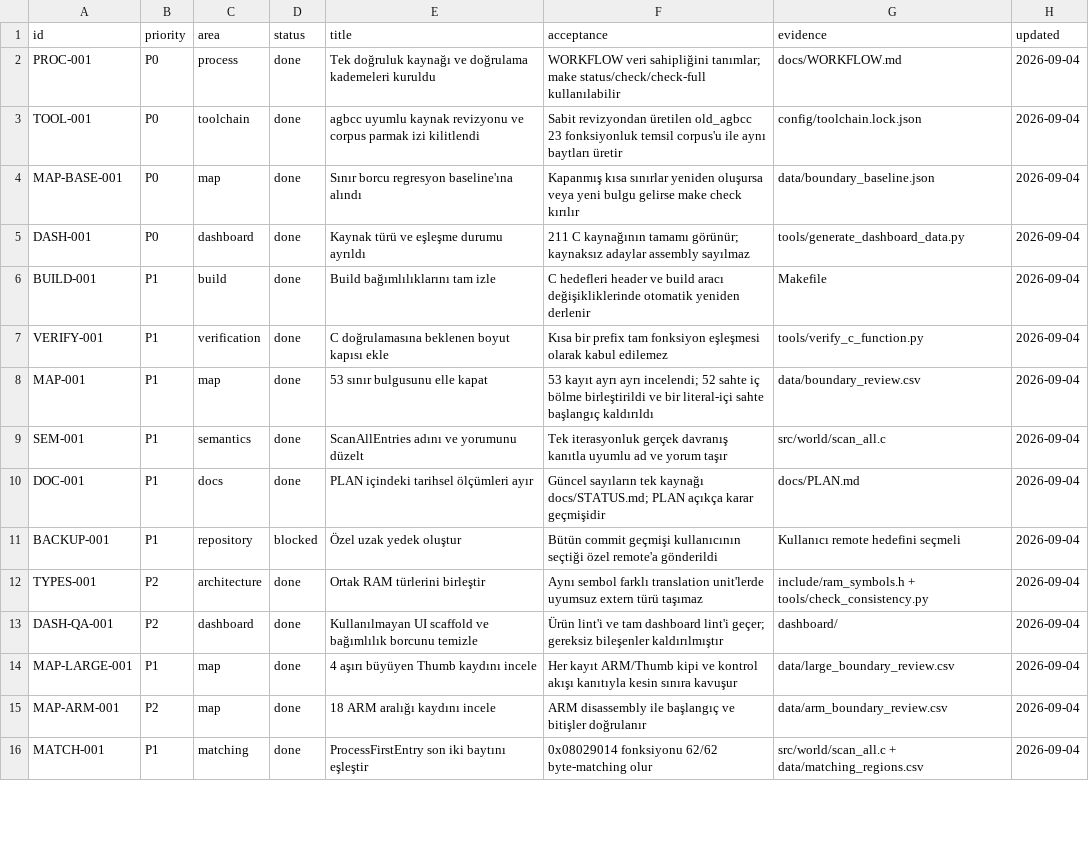
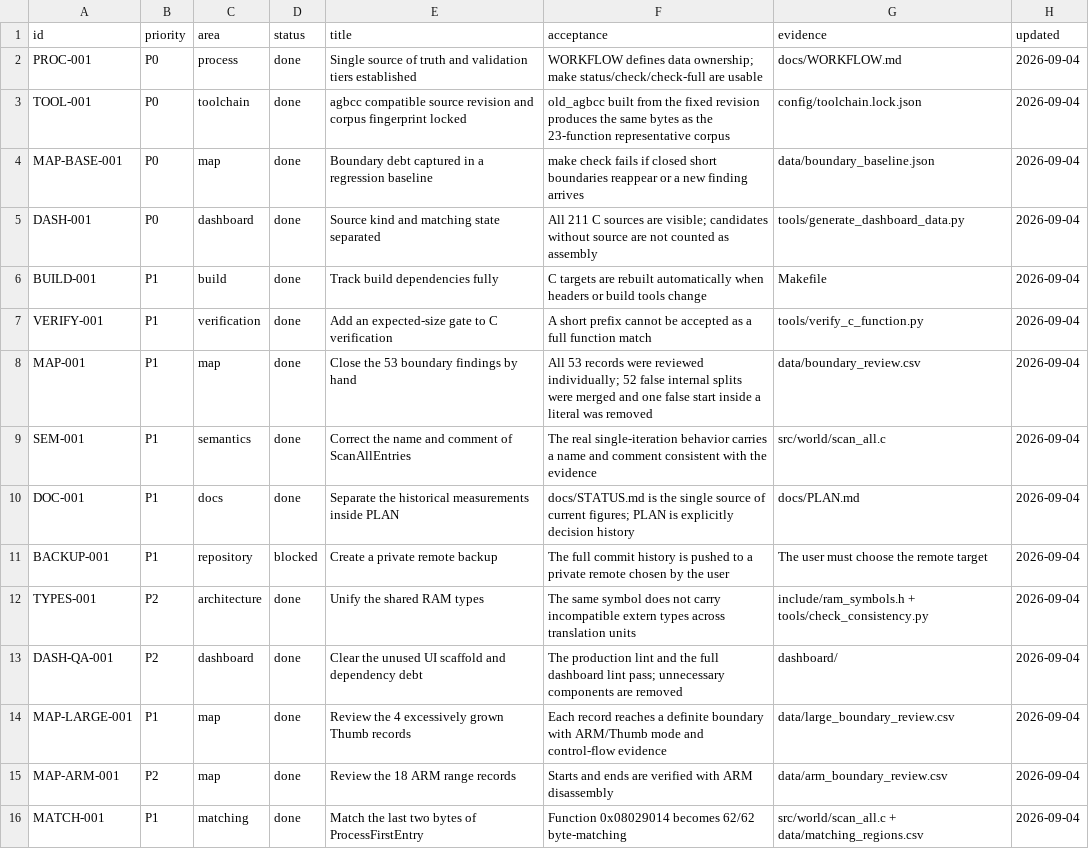
Before and after one commit to ahm3texe/gta-advance, a CSV file: data/work_queue.csv, drawn as a sheet; only a part is shown; the diff covers the shown part only.

```diff
--- a/data/work_queue.csv
+++ b/data/work_queue.csv
@@ -1,16 +1,16 @@
 id,priority,area,status,title,acceptance,evidence,updated
-PROC-001,P0,process,done,Tek doğruluk kaynağı ve doğrulama kademeleri kuruldu,WORKFLOW veri sahipliğini tanımlar; make status/check/check-full kullanılabilir,docs/WORKFLOW.md,2026-09-04
-TOOL-001,P0,toolchain,done,agbcc uyumlu kaynak revizyonu ve corpus parmak izi kilitlendi,Sabit revizyondan üretilen old_agbcc 23 fonksiyonluk temsil corpus'u ile aynı baytları üretir,config/toolchain.lock.json,2026-09-04
-MAP-BASE-001,P0,map,done,Sınır borcu regresyon baseline'ına alındı,Kapanmış kısa sınırlar yeniden oluşursa veya yeni bulgu gelirse make check kırılır,data/boundary_baseline.json,2026-09-04
-DASH-001,P0,dashboard,done,Kaynak türü ve eşleşme durumu ayrıldı,211 C kaynağının tamamı görünür; kaynaksız adaylar assembly sayılmaz,tools/generate_dashboard_data.py,2026-09-04
-BUILD-001,P1,build,done,Build bağımlılıklarını tam izle,C hedefleri header ve build aracı değişikliklerinde otomatik yeniden derlenir,Makefile,2026-09-04
-VERIFY-001,P1,verification,done,C doğrulamasına beklenen boyut kapısı ekle,Kısa bir prefix tam fonksiyon eşleşmesi olarak kabul edilemez,tools/verify_c_function.py,2026-09-04
-MAP-001,P1,map,done,53 sınır bulgusunu elle kapat,53 kayıt ayrı ayrı incelendi; 52 sahte iç bölme birleştirildi ve bir literal-içi sahte başlangıç kaldırıldı,data/boundary_review.csv,2026-09-04
-SEM-001,P1,semantics,done,ScanAllEntries adını ve yorumunu düzelt,Tek iterasyonluk gerçek davranış kanıtla uyumlu ad ve yorum taşır,src/world/scan_all.c,2026-09-04
-DOC-001,P1,docs,done,PLAN içindeki tarihsel ölçümleri ayır,Güncel sayıların tek kaynağı docs/STATUS.md; PLAN açıkça karar geçmişidir,docs/PLAN.md,2026-09-04
-BACKUP-001,P1,repository,blocked,Özel uzak yedek oluştur,Bütün commit geçmişi kullanıcının seçtiği özel remote'a gönderildi,Kullanıcı remote hedefini seçmeli,2026-09-04
-TYPES-001,P2,architecture,done,Ortak RAM türlerini birleştir,Aynı sembol farklı translation unit'lerde uyumsuz extern türü taşımaz,include/ram_symbols.h + tools/check_consistency.py,2026-09-04
-DASH-QA-001,P2,dashboard,done,Kullanılmayan UI scaffold ve bağımlılık borcunu temizle,Ürün lint'i ve tam dashboard lint'i geçer; gereksiz bileşenler kaldırılmıştır,dashboard/,2026-09-04
-MAP-LARGE-001,P1,map,done,4 aşırı büyüyen Thumb kaydını incele,Her kayıt ARM/Thumb kipi ve kontrol akışı kanıtıyla kesin sınıra kavuşur,data/large_boundary_review.csv,2026-09-04
-MAP-ARM-001,P2,map,done,18 ARM aralığı kaydını incele,ARM disassembly ile başlangıç ve bitişler doğrulanır,data/arm_boundary_review.csv,2026-09-04
-MATCH-001,P1,matching,done,ProcessFirstEntry son iki baytını eşleştir,0x08029014 fonksiyonu 62/62 byte-matching olur,src/world/scan_all.c + data/matching_regions.csv,2026-09-04
+PROC-001,P0,process,done,Single source of truth and validation tiers established,WORKFLOW defines data ownership; make status/check/check-full are usable,docs/WORKFLOW.md,2026-09-04
+TOOL-001,P0,toolchain,done,agbcc compatible source revision and corpus fingerprint locked,old_agbcc built from the fixed revision produces the same bytes as the 23-function representative corpus,config/toolchain.lock.json,2026-09-04
+MAP-BASE-001,P0,map,done,Boundary debt captured in a regression baseline,make check fails if closed short boundaries reappear or a new finding arrives,data/boundary_baseline.json,2026-09-04
+DASH-001,P0,dashboard,done,Source kind and matching state separated,All 211 C sources are visible; candidates without source are not counted as assembly,tools/generate_dashboard_data.py,2026-09-04
+BUILD-001,P1,build,done,Track build dependencies fully,C targets are rebuilt automatically when headers or build tools change,Makefile,2026-09-04
+VERIFY-001,P1,verification,done,Add an expected-size gate to C verification,A short prefix cannot be accepted as a full function match,tools/verify_c_function.py,2026-09-04
+MAP-001,P1,map,done,Close the 53 boundary findings by hand,All 53 records were reviewed individually; 52 false internal splits were merged and one false start inside a literal was removed,data/boundary_review.csv,2026-09-04
+SEM-001,P1,semantics,done,Correct the name and comment of ScanAllEntries,The real single-iteration behavior carries a name and comment consistent with the evidence,src/world/scan_all.c,2026-09-04
+DOC-001,P1,docs,done,Separate the historical measurements inside PLAN,docs/STATUS.md is the single source of current figures; PLAN is explicitly decision history,docs/PLAN.md,2026-09-04
+BACKUP-001,P1,repository,blocked,Create a private remote backup,The full commit history is pushed to a private remote chosen by the user,The user must choose the remote target,2026-09-04
+TYPES-001,P2,architecture,done,Unify the shared RAM types,The same symbol does not carry incompatible extern types across translation units,include/ram_symbols.h + tools/check_consistency.py,2026-09-04
+DASH-QA-001,P2,dashboard,done,Clear the unused UI scaffold and dependency debt,The production lint and the full dashboard lint pass; unnecessary components are removed,dashboard/,2026-09-04
+MAP-LARGE-001,P1,map,done,Review the 4 excessively grown Thumb records,Each record reaches a definite boundary with ARM/Thumb mode and control-flow evidence,data/large_boundary_review.csv,2026-09-04
+MAP-ARM-001,P2,map,done,Review the 18 ARM range records,Starts and ends are verified with ARM disassembly,data/arm_boundary_review.csv,2026-09-04
+MATCH-001,P1,matching,done,Match the last two bytes of ProcessFirstEntry,Function 0x08029014 becomes 62/62 byte-matching,src/world/scan_all.c + data/matching_regions.csv,2026-09-04
```
Also changed, not shown: 58 edited cells elsewhere in this file, 11 other files.
